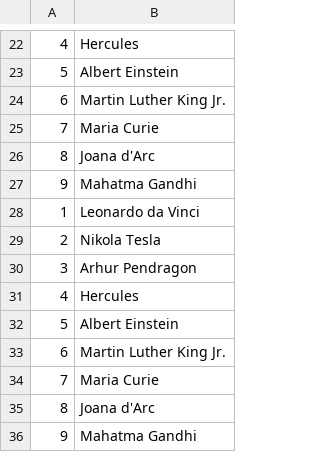
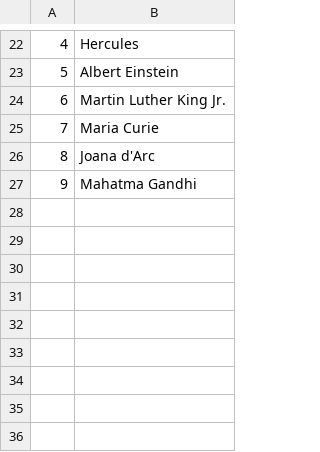
Before and after one commit to williansoncini/Data-warehouse-TCC, a CSV file: datawarehouse/upload/testedocsv.csv, drawn as a sheet; only a part is shown, gaps mark what is left out.

Commit message:
Funcionando Type data de Formulario teste de type data

```diff
--- a/datawarehouse/upload/testedocsv.csv
+++ b/datawarehouse/upload/testedocsv.csv
@@ -27,10 +27 @@
 9;Mahatma Gandhi
-1;Leonardo da Vinci
-2;Nikola Tesla
-3;Arhur Pendragon
-4;Hercules
-5;Albert Einstein
-6;Martin Luther King Jr.
-7;Maria Curie
-8;Joana d'Arc
-9;Mahatma Gandhi
```
Also changed, not shown: 16 other files.
